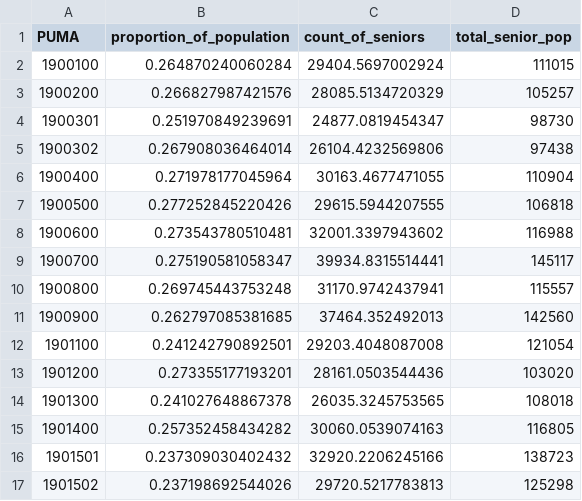
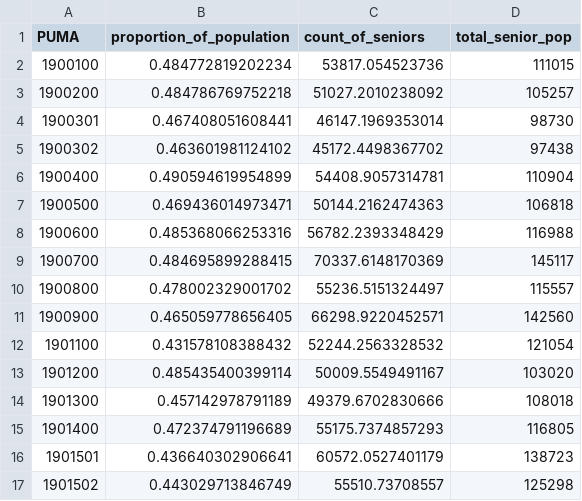
Before and after one commit to bridgetbrombach/Iowa-Food-Insecurity-Project, a CSV file: data/acs_pred_FSWROUTY.csv, drawn as a sheet; only a part is shown; the diff covers the shown part only.

```diff
--- a/data/acs_pred_FSWROUTY.csv
+++ b/data/acs_pred_FSWROUTY.csv
@@ -1,17 +1,17 @@
 "PUMA","proportion_of_population","count_of_seniors","total_senior_pop"
-"1900100",0.264870240060284,29404.5697002924,111015
-"1900200",0.266827987421576,28085.5134720329,105257
-"1900301",0.251970849239691,24877.0819454347,98730
-"1900302",0.267908036464014,26104.4232569806,97438
-"1900400",0.271978177045964,30163.4677471055,110904
-"1900500",0.277252845220426,29615.5944207555,106818
-"1900600",0.273543780510481,32001.3397943602,116988
-"1900700",0.275190581058347,39934.8315514441,145117
-"1900800",0.269745443753248,31170.9742437941,115557
-"1900900",0.262797085381685,37464.352492013,142560
-"1901100",0.241242790892501,29203.4048087008,121054
-"1901200",0.273355177193201,28161.0503544436,103020
-"1901300",0.241027648867378,26035.3245753565,108018
-"1901400",0.257352458434282,30060.0539074163,116805
-"1901501",0.237309030402432,32920.2206245166,138723
-"1901502",0.237198692544026,29720.5217783813,125298
+"1900100",0.484772819202234,53817.054523736,111015
+"1900200",0.484786769752218,51027.2010238092,105257
+"1900301",0.467408051608441,46147.1969353014,98730
+"1900302",0.463601981124102,45172.4498367702,97438
+"1900400",0.490594619954899,54408.9057314781,110904
+"1900500",0.469436014973471,50144.2162474363,106818
+"1900600",0.485368066253316,56782.2393348429,116988
+"1900700",0.484695899288415,70337.6148170369,145117
+"1900800",0.478002329001702,55236.5151324497,115557
+"1900900",0.465059778656405,66298.9220452571,142560
+"1901100",0.431578108388432,52244.2563328532,121054
+"1901200",0.485435400399114,50009.5549491167,103020
+"1901300",0.457142978791189,49379.6702830666,108018
+"1901400",0.472374791196689,55175.7374857293,116805
+"1901501",0.436640302906641,60572.0527401179,138723
+"1901502",0.443029713846749,55510.73708557,125298
```
Also changed, not shown: 16 edited cells elsewhere in this file, data/acs_pred_FSSTATUS.csv, 6 other files.
